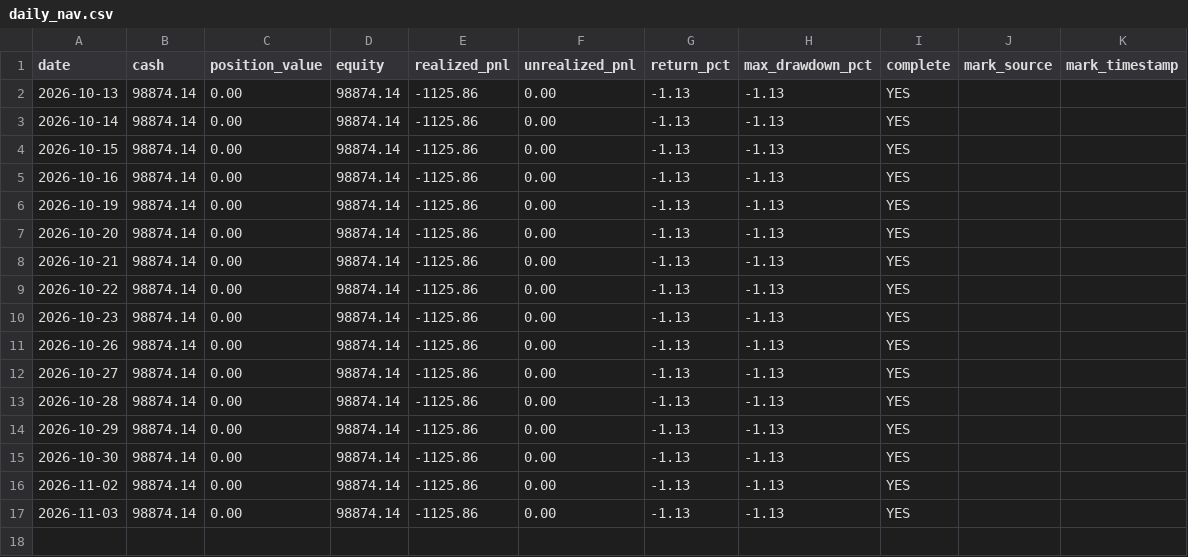
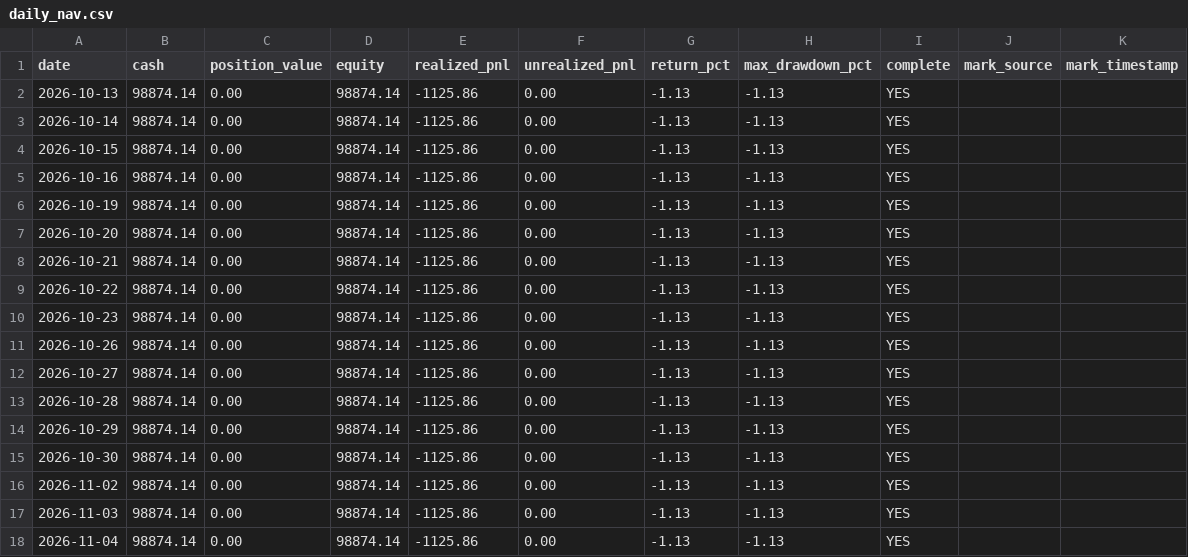
Before and after one commit to huvan9527-a11y/zhuanye, a CSV file: data/paper_account/daily_nav.csv, drawn as a sheet; the diff names each change by its address in the sheet, - before the commit and + after, or states it on an @@ line.

```diff
--- a/data/paper_account/daily_nav.csv
+++ b/data/paper_account/daily_nav.csv
+row 18: 2026-11-04 | 98874.14 | 0.00 | 98874.14 | -1125.86 | 0.00 | -1.13 | -1.13 | YES
```
Also changed, not shown: 1 other file.
